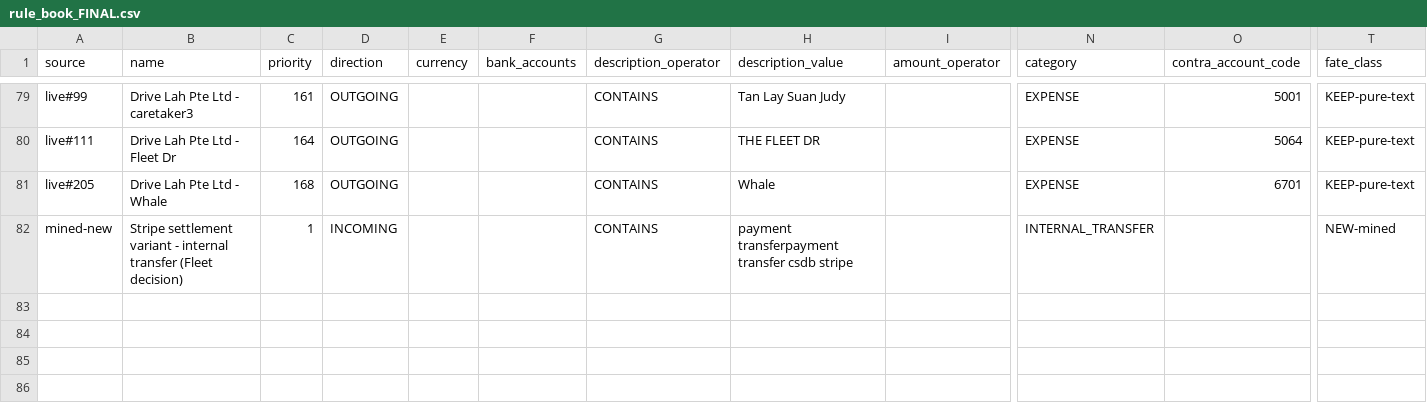
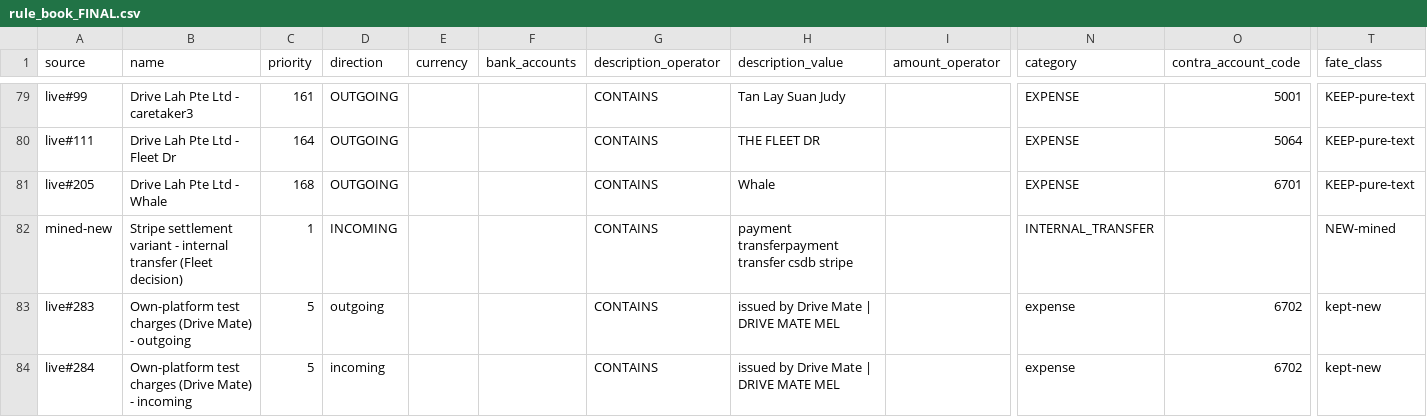
Before and after one commit to drive-lah/finance-api, a CSV file: documentation/wip/reconciliation/rule_book_FINAL.csv, drawn as a sheet; only a part is shown, gaps mark what is left out; rows hold the shown columns only; the diff names each change by its address in the sheet, - before the commit and + after, or states it on an @@ line.

```diff
--- a/documentation/wip/reconciliation/rule_book_FINAL.csv
+++ b/documentation/wip/reconciliation/rule_book_FINAL.csv
+row 83: live#283 | Own-platform test charges (Drive Mate) - outgoing | 5 | outgoing |  |  | CONTAINS | issued by Drive Mate | DRIVE MATE MEL |  | expense | 6702 | kept-new
+row 84: live#284 | Own-platform test charges (Drive Mate) - incoming | 5 | incoming |  |  | CONTAINS | issued by Drive Mate | DRIVE MATE MEL |  | expense | 6702 | kept-new
```
Also changed, not shown: documentation/chart_of_accounts_v2.csv, 2 other files.
